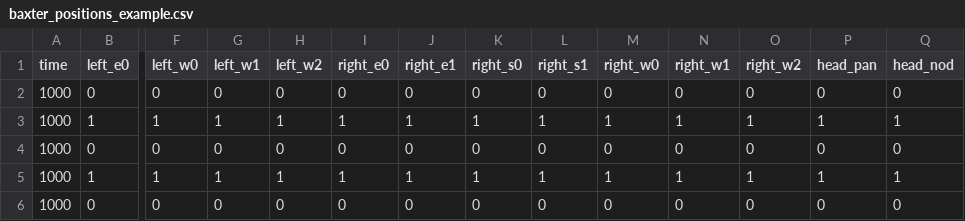
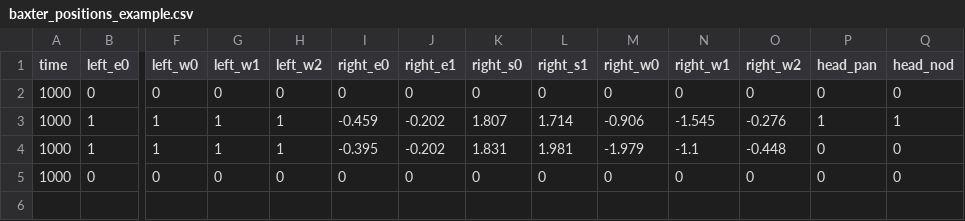
Before and after one commit to ptsteadman/baxter-teleoperation, a CSV file: baxter_positions_example.csv, drawn as a sheet; only a part is shown, gaps mark what is left out; removed rows and columns are numbered as before the commit, all else as after; rows hold the shown columns only; the diff names each change by its address in the sheet, - before the commit and + after, or states it on an @@ line.

Commit message:
Added wave joints
Added wave joints

```diff
--- a/baxter_positions_example.csv
+++ b/baxter_positions_example.csv
-I3 (right_e0): 1
+I3 (right_e0): -0.459
-J3 (right_e1): 1
+J3 (right_e1): -0.202
-K3 (right_s0): 1
+K3 (right_s0): 1.807
-L3 (right_s1): 1
+L3 (right_s1): 1.714
-M3 (right_w0): 1
+M3 (right_w0): -0.906
-N3 (right_w1): 1
+N3 (right_w1): -1.545
-O3 (right_w2): 1
+O3 (right_w2): -0.276
-row 4: 1000 | 0 | 0 | 0 | 0 | 0 | 0 | 0 | 0 | 0 | 0 | 0 | 0 | 0
-I4 (right_e0): 1
+I4 (right_e0): -0.395
-J4 (right_e1): 1
+J4 (right_e1): -0.202
-K4 (right_s0): 1
+K4 (right_s0): 1.831
-L4 (right_s1): 1
+L4 (right_s1): 1.981
-M4 (right_w0): 1
+M4 (right_w0): -1.979
-N4 (right_w1): 1
+N4 (right_w1): -1.1
-O4 (right_w2): 1
+O4 (right_w2): -0.448
-P4 (head_pan): 1
+P4 (head_pan): 0
-Q4 (head_nod): 1
+Q4 (head_nod): 0
```
